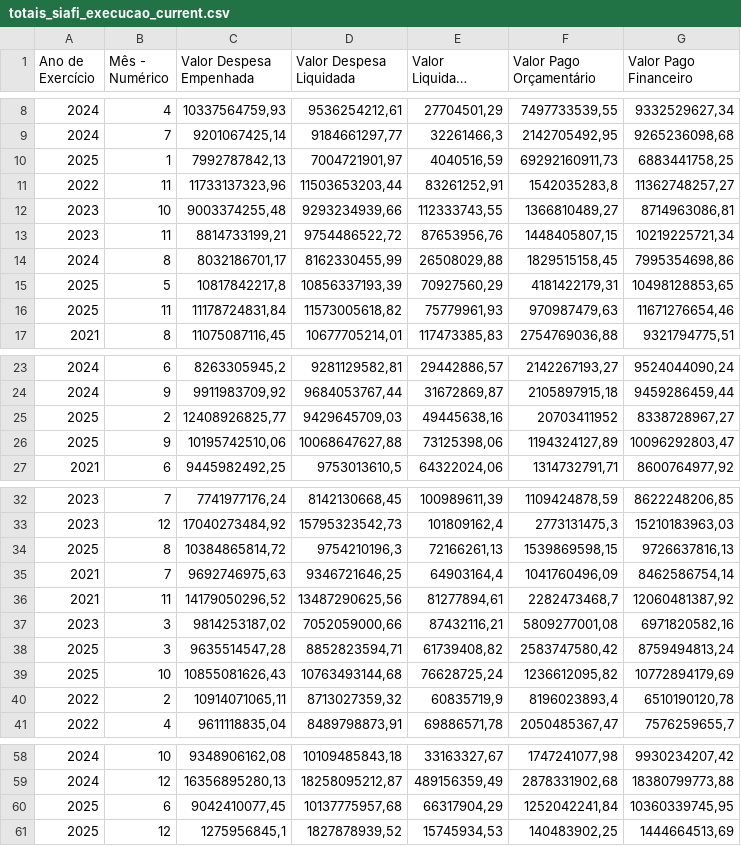
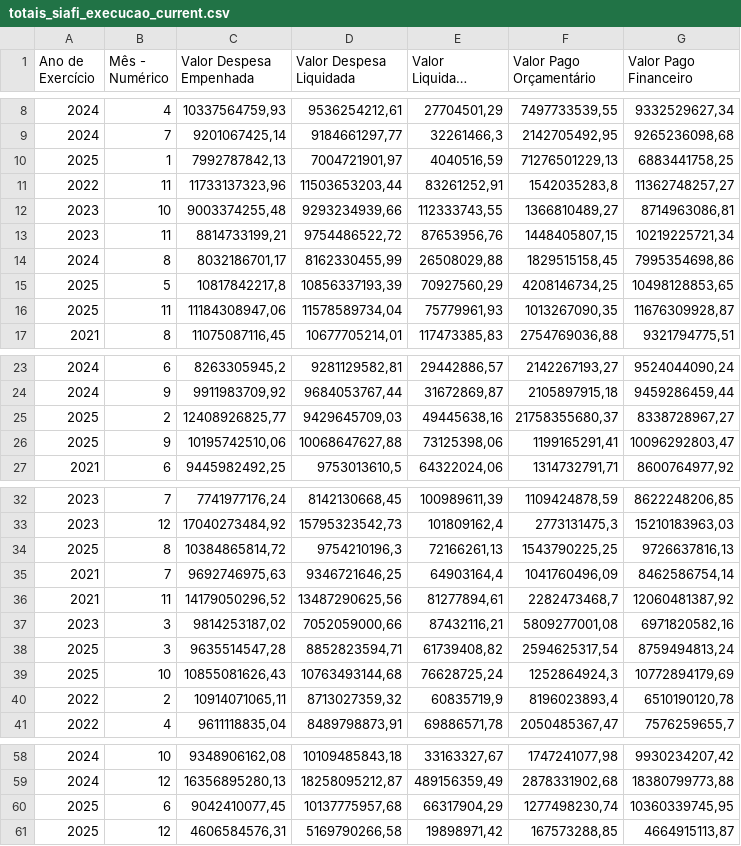
Before and after one commit to splor-mg/dados-totais-armazem-siafi, a CSV file: data-raw/totais_siafi_execucao_current.csv, drawn as a sheet; only a part is shown, gaps mark what is left out; long unchanged cells end in …; the diff covers the shown part only.

```diff
--- a/data-raw/totais_siafi_execucao_current.csv
+++ b/data-raw/totais_siafi_execucao_current.csv
@@ -9,3 +9,3 @@
 "2024","7","9201067425,14","9184661297,77","32261466,3","2142705492,95","9265236098,68"
-"2025","1","7992787842,13","7004721901,97","4040516,59","69292160911,73","6883441758,25"
+"2025","1","7992787842,13","7004721901,97","4040516,59","71276501229,13","6883441758,25"
 "2022","11","11733137323,96","11503653203,44","83261252,91","1542035283,8","11362748257,27"
@@ -14,4 +14,4 @@
 "2024","8","8032186701,17","8162330455,99","26508029,88","1829515158,45","7995354698,86"
-"2025","5","10817842217,8","10856337193,39","70927560,29","4181422179,31","10498128853,65"
-"2025","11","11178724831,84","11573005618,82","75779961,93","970987479,63","11671276654,46"
+"2025","5","10817842217,8","10856337193,39","70927560,29","4208146734,25","10498128853,65"
+"2025","11","11184308947,06","11578589734,04","75779961,93","1013267090,35","11676309928,87"
 "2021","8","11075087116,45","10677705214,01","117473385,83","2754769036,88","9321794775,51"
@@ -24,4 +24,4 @@
 "2024","9","9911983709,92","9684053767,44","31672869,87","2105897915,18","9459286459,44"
-"2025","2","12408926825,77","9429645709,03","49445638,16","20703411952","8338728967,27"
-"2025","9","10195742510,06","10068647627,88","73125398,06","1194324127,89","10096292803,47"
+"2025","2","12408926825,77","9429645709,03","49445638,16","21758355680,37","8338728967,27"
+"2025","9","10195742510,06","10068647627,88","73125398,06","1199165291,41","10096292803,47"
 "2021","6","9445982492,25","9753013610,5","64322024,06","1314732791,71","8600764977,92"
@@ -33,3 +33,3 @@
 "2023","12","17040273484,92","15795323542,73","101809162,4","2773131475,3","15210183963,03"
-"2025","8","10384865814,72","9754210196,3","72166261,13","1539869598,15","9726637816,13"
+"2025","8","10384865814,72","9754210196,3","72166261,13","1543790225,25","9726637816,13"
 "2021","7","9692746975,63","9346721646,25","64903164,4","1041760496,09","8462586754,14"
@@ -37,4 +37,4 @@
 "2023","3","9814253187,02","7052059000,66","87432116,21","5809277001,08","6971820582,16"
-"2025","3","9635514547,28","8852823594,71","61739408,82","2583747580,42","8759494813,24"
-"2025","10","10855081626,43","10763493144,68","76628725,24","1236612095,82","10772894179,69"
+"2025","3","9635514547,28","8852823594,71","61739408,82","2594625317,54","8759494813,24"
+"2025","10","10855081626,43","10763493144,68","76628725,24","1252864924,3","10772894179,69"
 "2022","2","10914071065,11","8713027359,32","60835719,9","8196023893,4","6510190120,78"
@@ -59,3 +59,3 @@
 "2024","12","16356895280,13","18258095212,87","489156359,49","2878331902,68","18380799773,88"
-"2025","6","9042410077,45","10137775957,68","66317904,29","1252042241,84","10360339745,95"
-"2025","12","1275956845,1","1827878939,52","15745934,53","140483902,25","1444664513,69"
+"2025","6","9042410077,45","10137775957,68","66317904,29","1277498230,74","10360339745,95"
+"2025","12","4606584576,31","5169790266,58","19898971,42","167573288,85","4664915113,87"
```
Also changed, not shown: 2 edited cells elsewhere in this file, data-raw/totais_siafi_execucao_cota_current.csv, data-raw/totais_siafi_restos_pagar.csv, 4 other files.
